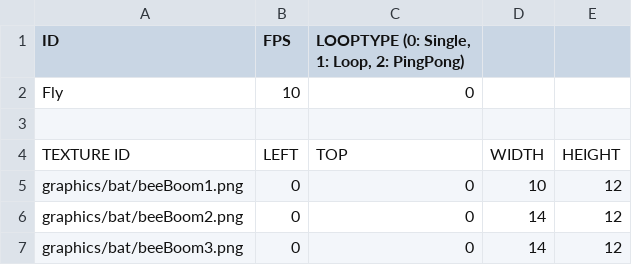
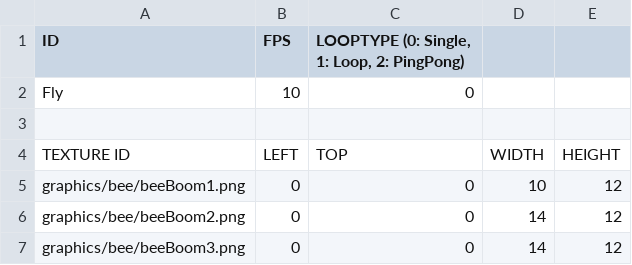
Before and after one commit to somersolt/MegaMan, a CSV file: MegamanX Bin/animations/bee/Boom.csv, drawn as a sheet.

```diff
--- a/MegamanX Bin/animations/bee/Boom.csv
+++ b/MegamanX Bin/animations/bee/Boom.csv
@@ -4,4 +4,4 @@ Fly,10,0,,
 TEXTURE ID,LEFT,TOP,WIDTH,HEIGHT
-graphics/bat/beeBoom1.png,0,0,10,12
-graphics/bat/beeBoom2.png,0,0,14,12
-graphics/bat/beeBoom3.png,0,0,14,12
+graphics/bee/beeBoom1.png,0,0,10,12
+graphics/bee/beeBoom2.png,0,0,14,12
+graphics/bee/beeBoom3.png,0,0,14,12
```
Also changed, not shown: MegamanX Bin/animations/bee/Shot.csv, 41 other files.
